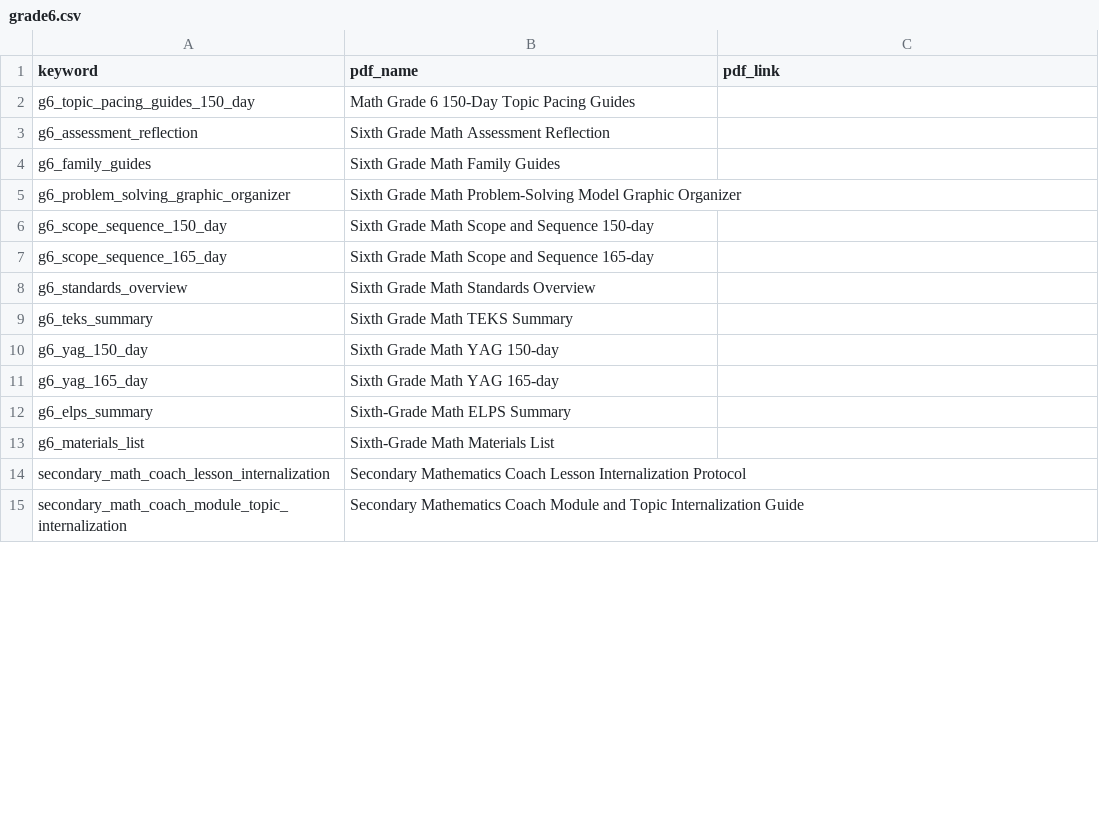
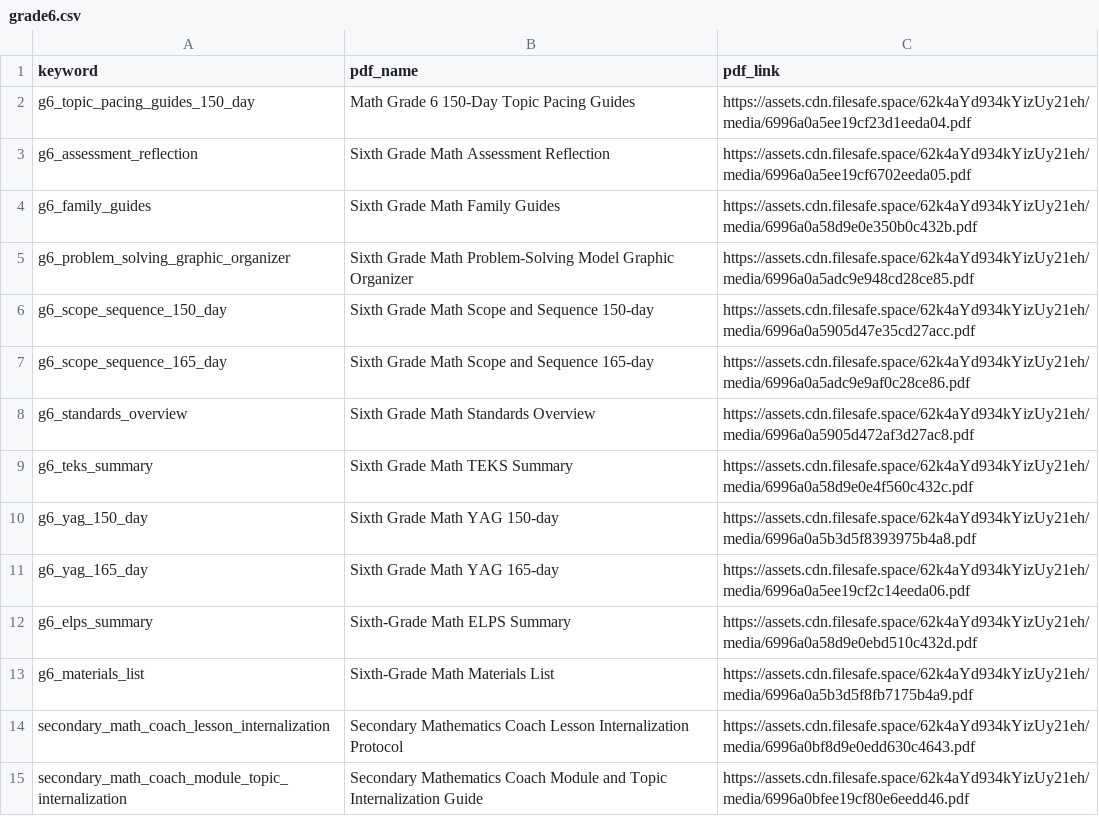
Before and after one commit to darsh-smartwebi/VoiceAI, a CSV file: csv/grade6.csv, drawn as a sheet; only a part is shown; the diff covers the shown part only.

Commit message:
Added file links in grade 5-8

```diff
--- a/csv/grade6.csv
+++ b/csv/grade6.csv
@@ -1,15 +1,15 @@
 keyword,pdf_name,pdf_link
-g6_topic_pacing_guides_150_day,Math Grade 6 150-Day Topic Pacing Guides,
-g6_assessment_reflection,Sixth Grade Math Assessment Reflection,
-g6_family_guides,Sixth Grade Math Family Guides,
-g6_problem_solving_graphic_organizer,Sixth Grade Math Problem-Solving Model Graphic Organizer,
-g6_scope_sequence_150_day,Sixth Grade Math Scope and Sequence 150-day,
-g6_scope_sequence_165_day,Sixth Grade Math Scope and Sequence 165-day,
-g6_standards_overview,Sixth Grade Math Standards Overview,
-g6_teks_summary,Sixth Grade Math TEKS Summary,
-g6_yag_150_day,Sixth Grade Math YAG 150-day,
-g6_yag_165_day,Sixth Grade Math YAG 165-day,
-g6_elps_summary,Sixth-Grade Math ELPS Summary,
-g6_materials_list,Sixth-Grade Math Materials List,
-secondary_math_coach_lesson_internalization,Secondary Mathematics Coach Lesson Internalization Protocol,
-secondary_math_coach_module_topic_internalization,Secondary Mathematics Coach Module and Topic Internalization Guide,
+g6_topic_pacing_guides_150_day,Math Grade 6 150-Day Topic Pacing Guides,https://assets.cdn.filesafe.space/62k4aYd934kYizUy21eh/media/6996a0a5ee19cf23d1eeda04.pdf
+g6_assessment_reflection,Sixth Grade Math Assessment Reflection,https://assets.cdn.filesafe.space/62k4aYd934kYizUy21eh/media/6996a0a5ee19cf6702eeda05.pdf
+g6_family_guides,Sixth Grade Math Family Guides,https://assets.cdn.filesafe.space/62k4aYd934kYizUy21eh/media/6996a0a58d9e0e350b0c432b.pdf
+g6_problem_solving_graphic_organizer,Sixth Grade Math Problem-Solving Model Graphic Organizer,https://assets.cdn.filesafe.space/62k4aYd934kYizUy21eh/media/6996a0a5adc9e948cd28ce85.pdf
+g6_scope_sequence_150_day,Sixth Grade Math Scope and Sequence 150-day,https://assets.cdn.filesafe.space/62k4aYd934kYizUy21eh/media/6996a0a5905d47e35cd27acc.pdf
+g6_scope_sequence_165_day,Sixth Grade Math Scope and Sequence 165-day,https://assets.cdn.filesafe.space/62k4aYd934kYizUy21eh/media/6996a0a5adc9e9af0c28ce86.pdf
+g6_standards_overview,Sixth Grade Math Standards Overview,https://assets.cdn.filesafe.space/62k4aYd934kYizUy21eh/media/6996a0a5905d472af3d27ac8.pdf
+g6_teks_summary,Sixth Grade Math TEKS Summary,https://assets.cdn.filesafe.space/62k4aYd934kYizUy21eh/media/6996a0a58d9e0e4f560c432c.pdf
+g6_yag_150_day,Sixth Grade Math YAG 150-day,https://assets.cdn.filesafe.space/62k4aYd934kYizUy21eh/media/6996a0a5b3d5f8393975b4a8.pdf
+g6_yag_165_day,Sixth Grade Math YAG 165-day,https://assets.cdn.filesafe.space/62k4aYd934kYizUy21eh/media/6996a0a5ee19cf2c14eeda06.pdf
+g6_elps_summary,Sixth-Grade Math ELPS Summary,https://assets.cdn.filesafe.space/62k4aYd934kYizUy21eh/media/6996a0a58d9e0ebd510c432d.pdf
+g6_materials_list,Sixth-Grade Math Materials List,https://assets.cdn.filesafe.space/62k4aYd934kYizUy21eh/media/6996a0a5b3d5f8fb7175b4a9.pdf
+secondary_math_coach_lesson_internalization,Secondary Mathematics Coach Lesson Internalization Protocol,https://assets.cdn.filesafe.space/62k4aYd934kYizUy21eh/media/6996a0bf8d9e0edd630c4643.pdf
+secondary_math_coach_module_topic_internalization,Secondary Mathematics Coach Module and Topic Internalization Guide,https://assets.cdn.filesafe.space/62k4aYd934kYizUy21eh/media/6996a0bfee19cf80e6eedd46.pdf
```
Also changed, not shown: 27 edited cells elsewhere in this file, csv/grade7.csv, csv/grade8.csv, 1 other file.
